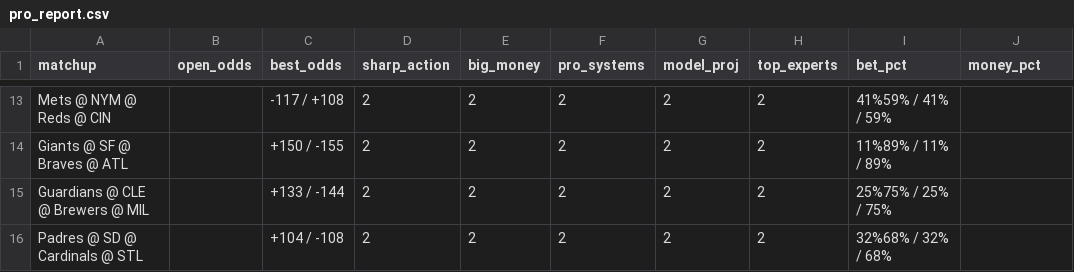
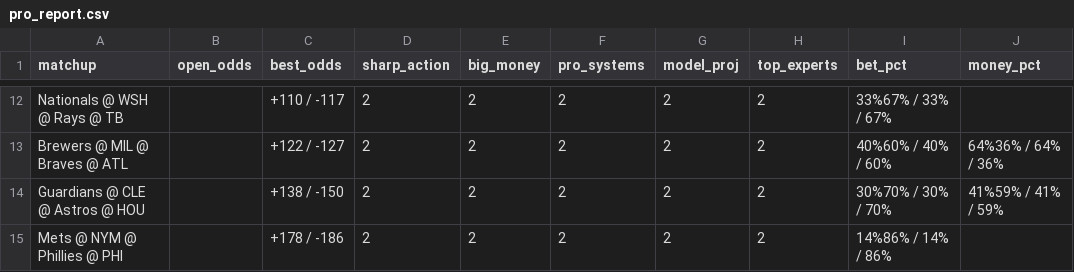
Before and after one commit to jacobi5d/signalPage, a CSV file: pro_report.csv, drawn as a sheet; only a part is shown, gaps mark what is left out; addresses are those after the commit; the diff covers the shown part only; the diff names each change by its address in the sheet, - before the commit and + after, or states it on an @@ line.

```diff
--- a/pro_report.csv
+++ b/pro_report.csv
-A12 (matchup): Mets @ NYM @ Reds @ CIN
+A12 (matchup): Nationals @ WSH @ Rays @ TB
-C12 (best_odds): -117 / +108
+C12 (best_odds): +110 / -117
-I12 (bet_pct): 41%59% / 41% / 59%
+I12 (bet_pct): 33%67% / 33% / 67%
-A13 (matchup): Giants @ SF @ Braves @ ATL
+A13 (matchup): Brewers @ MIL @ Braves @ ATL
-C13 (best_odds): +150 / -155
+C13 (best_odds): +122 / -127
-I13 (bet_pct): 11%89% / 11% / 89%
+I13 (bet_pct): 40%60% / 40% / 60%
-J13 (money_pct): (empty)
+J13 (money_pct): 64%36% / 64% / 36%
-A14 (matchup): Guardians @ CLE @ Brewers @ MIL
+A14 (matchup): Guardians @ CLE @ Astros @ HOU
-C14 (best_odds): +133 / -144
+C14 (best_odds): +138 / -150
-I14 (bet_pct): 25%75% / 25% / 75%
+I14 (bet_pct): 30%70% / 30% / 70%
-J14 (money_pct): (empty)
+J14 (money_pct): 41%59% / 41% / 59%
-A15 (matchup): Padres @ SD @ Cardinals @ STL
+A15 (matchup): Mets @ NYM @ Phillies @ PHI
-C15 (best_odds): +104 / -108
+C15 (best_odds): +178 / -186
-I15 (bet_pct): 32%68% / 32% / 68%
+I15 (bet_pct): 14%86% / 14% / 86%
```
Also changed, not shown: 1 removed row and 31 edited cells elsewhere in this file, 1 other file.
